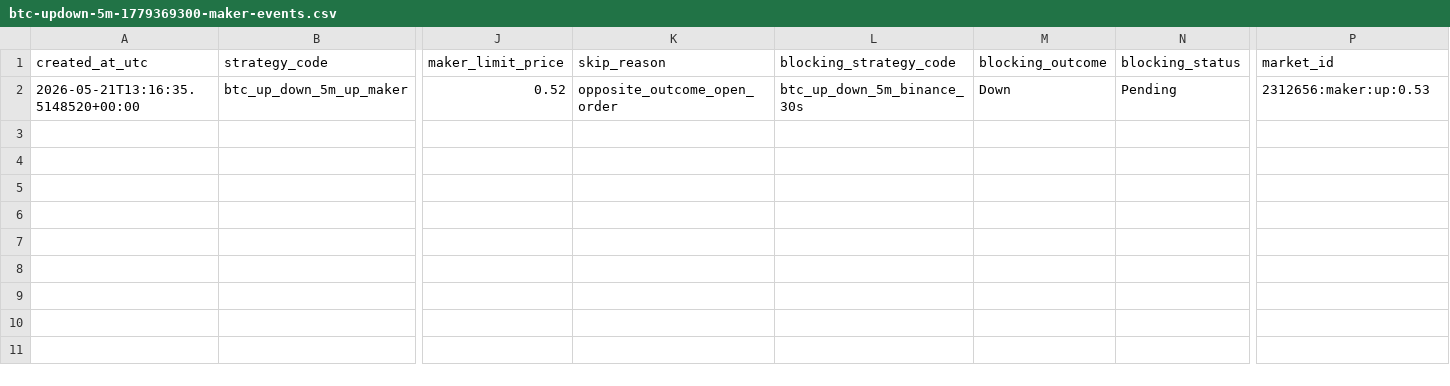
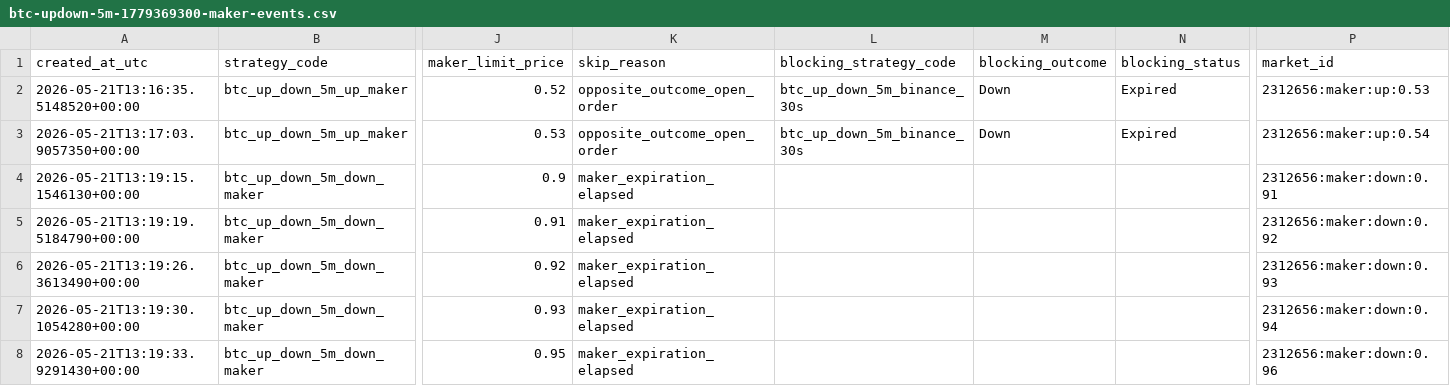
Before and after one commit to SergeGusev/Payload, a CSV file: outputs/maker-market-report/btc-updown-5m-1779369300-maker-events.csv, drawn as a sheet; only a part is shown, gaps mark what is left out; rows hold the shown columns only; the diff names each change by its address in the sheet, - before the commit and + after, or states it on an @@ line.

```diff
--- a/outputs/maker-market-report/btc-updown-5m-1779369300-maker-events.csv
+++ b/outputs/maker-market-report/btc-updown-5m-1779369300-maker-events.csv
-N2 (blocking_status): Pending
+N2 (blocking_status): Expired
+row 3: 2026-05-21T13:17:03.9057350+00:00 | btc_up_down_5m_up_maker | 0.53 | opposite_outcome_open_order | btc_up_down_5m_binance_30s | Down | Expired | 2312656:maker:up:0.54
+row 4: 2026-05-21T13:19:15.1546130+00:00 | btc_up_down_5m_down_maker | 0.9 | maker_expiration_elapsed |  |  |  | 2312656:maker:down:0.91
+row 5: 2026-05-21T13:19:19.5184790+00:00 | btc_up_down_5m_down_maker | 0.91 | maker_expiration_elapsed |  |  |  | 2312656:maker:down:0.92
+row 6: 2026-05-21T13:19:26.3613490+00:00 | btc_up_down_5m_down_maker | 0.92 | maker_expiration_elapsed |  |  |  | 2312656:maker:down:0.93
+row 7: 2026-05-21T13:19:30.1054280+00:00 | btc_up_down_5m_down_maker | 0.93 | maker_expiration_elapsed |  |  |  | 2312656:maker:down:0.94
+row 8: 2026-05-21T13:19:33.9291430+00:00 | btc_up_down_5m_down_maker | 0.95 | maker_expiration_elapsed |  |  |  | 2312656:maker:down:0.96
```
Also changed, not shown: outputs/maker-market-report/btc-updown-5m-1779369300-ticks.csv, 5 other files.
